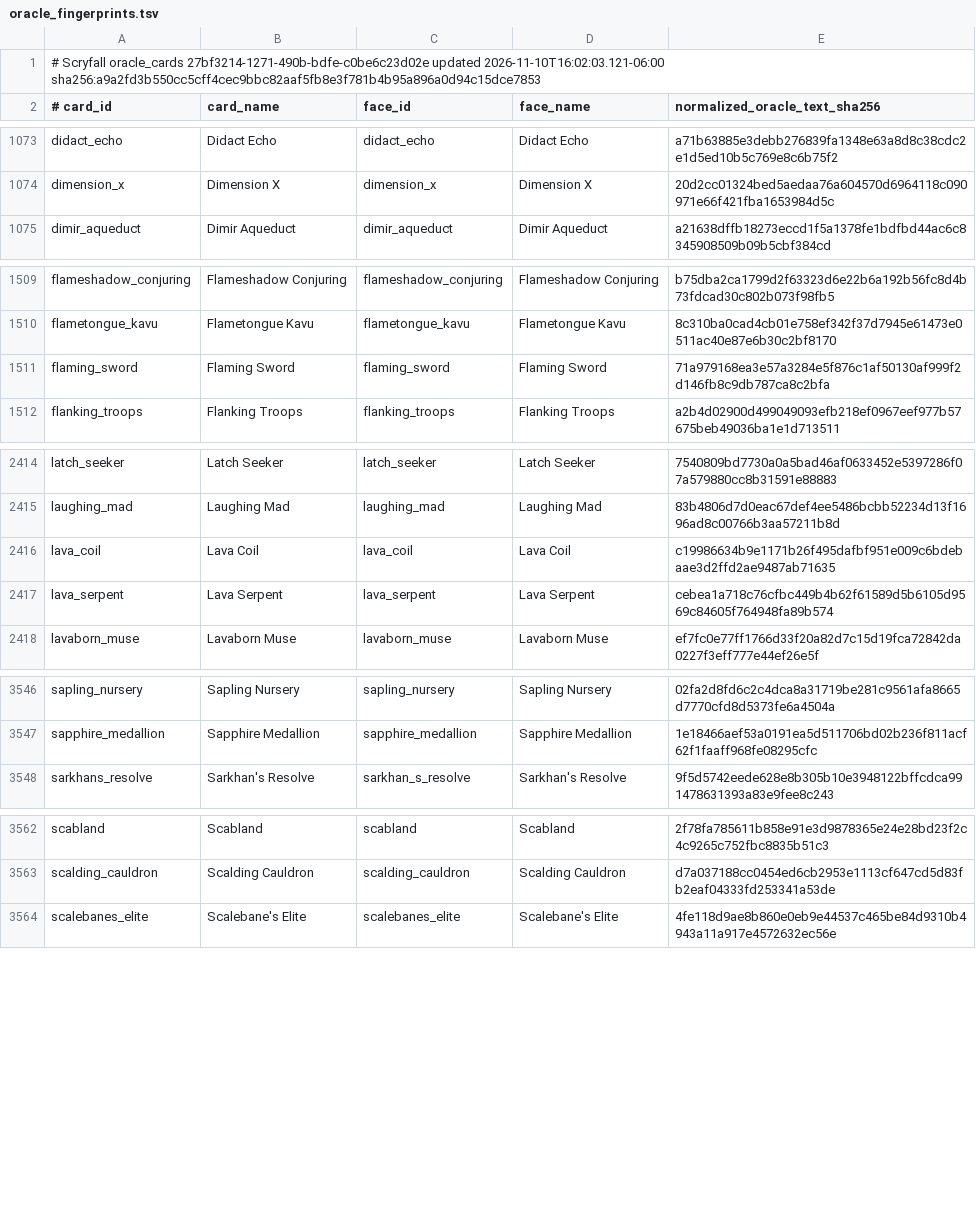
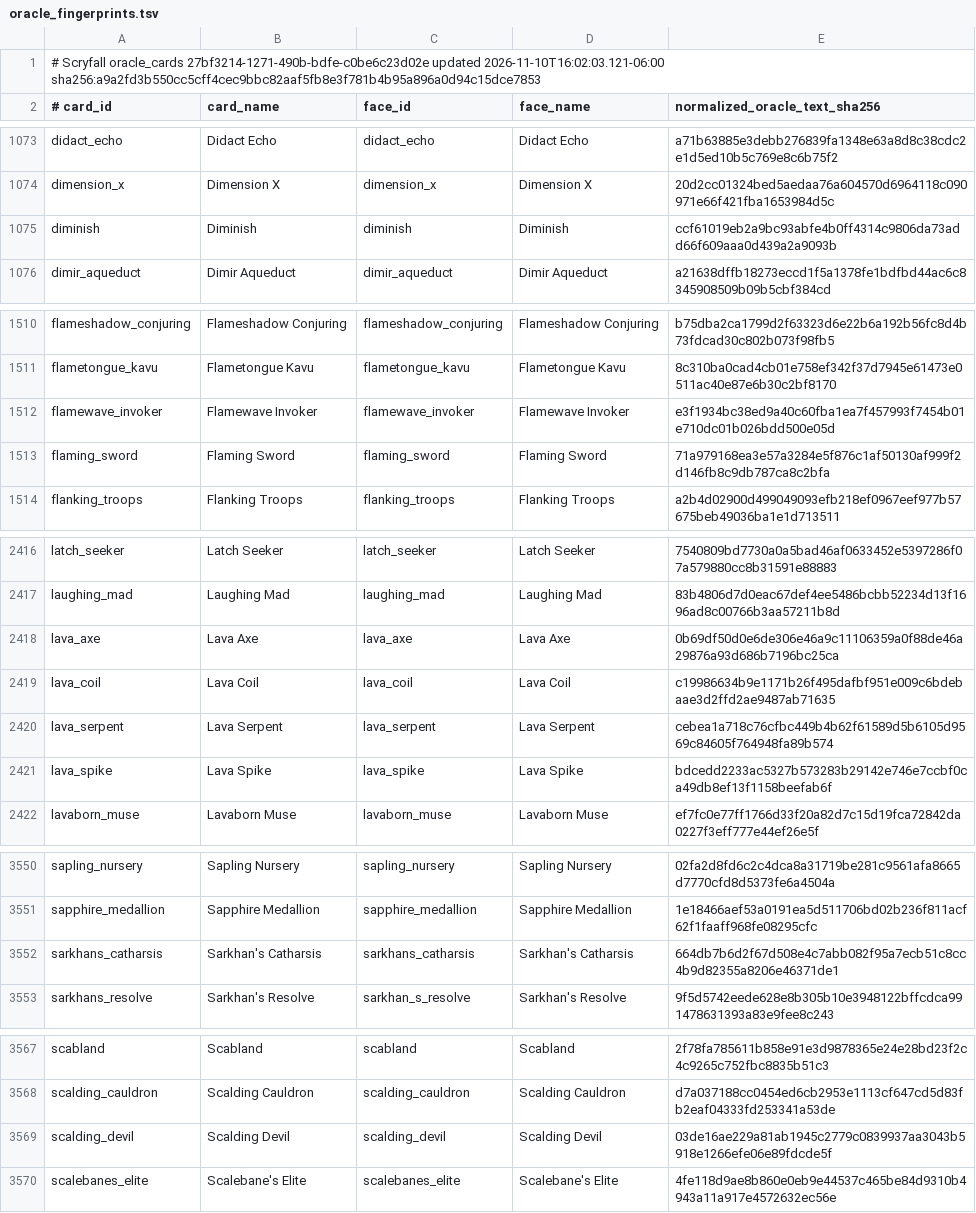
Before and after one commit to pizzaninja188/Cockatrice, a TSV file: tricerules/tricerules-cards/presentation/oracle_fingerprints.tsv, drawn as a sheet; only a part is shown, gaps mark what is left out; the diff covers the shown part only; the diff names each change by its address in the sheet, - before the commit and + after, or states it on an @@ line.

Commit message:
Add queue-v53 batch A damage and base-P/T cards
Nine reviewed cards: Diminish, Square Up, Zhalfirin Shapecraft, Lava Spike, Lava Axe, Sarkhan's Catharsis, Scalding Devil, Volcanic Rambler and Flamewave Invoker. Includes maps, focused scenarios, registry conformance, fingerprints and CARDS.md.

```diff
--- a/tricerules/tricerules-cards/presentation/oracle_fingerprints.tsv
+++ b/tricerules/tricerules-cards/presentation/oracle_fingerprints.tsv
+row 1075: diminish | Diminish | diminish | Diminish | ccf61019eb2a9bc93abfe4b0ff4314c9806da73add66f609aaa0d439a2a9093b
+row 1512: flamewave_invoker | Flamewave Invoker | flamewave_invoker | Flamewave Invoker | e3f1934bc38ed9a40c60fba1ea7f457993f7454b01e710dc01b026bdd500e05d
+row 2418: lava_axe | Lava Axe | lava_axe | Lava Axe | 0b69df50d0e6de306e46a9c11106359a0f88de46a29876a93d686b7196bc25ca
+row 2421: lava_spike | Lava Spike | lava_spike | Lava Spike | bdcedd2233ac5327b573283b29142e746e7ccbf0ca49db8ef13f1158beefab6f
+row 3552: sarkhans_catharsis | Sarkhan's Catharsis | sarkhans_catharsis | Sarkhan's Catharsis | 664db7b6d2f67d508e4c7abb082f95a7ecb51c8cc4b9d82355a8206e46371de1
+row 3569: scalding_devil | Scalding Devil | scalding_devil | Scalding Devil | 03de16ae229a81ab1945c2779c0839937aa3043b5918e1266efe06e89fdcde5f
```
Also changed, not shown: 3 added rows elsewhere in this file, 23 other files.
